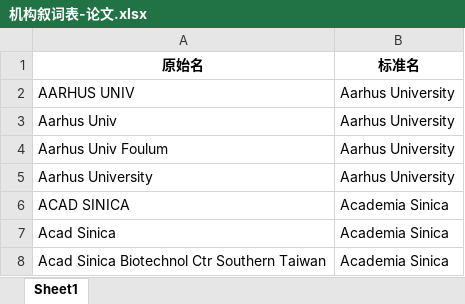
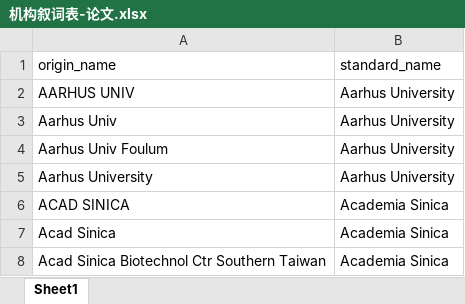
Before and after one commit to Michaeltose/situation_analysis, an Excel workbook: utils/机构叙词表-论文.xlsx, sheet Sheet1, drawn as a sheet; only a part is shown; values as stored, in another font and other column widths than the file's, no borders; removed rows and columns are numbered as before the commit, all else as after; the diff names each change by its address in the sheet, - before the commit and + after, or states it on an @@ line.

```diff
--- a/utils/机构叙词表-论文.xlsx (sheet Sheet1)
+++ b/utils/机构叙词表-论文.xlsx (sheet Sheet1)
-row 1: 原始名 | 标准名
+row 1: origin_name | standard_name
```
Also changed, not shown: utils/中科院各所叙词表-论文.xlsx, 4 other files.
